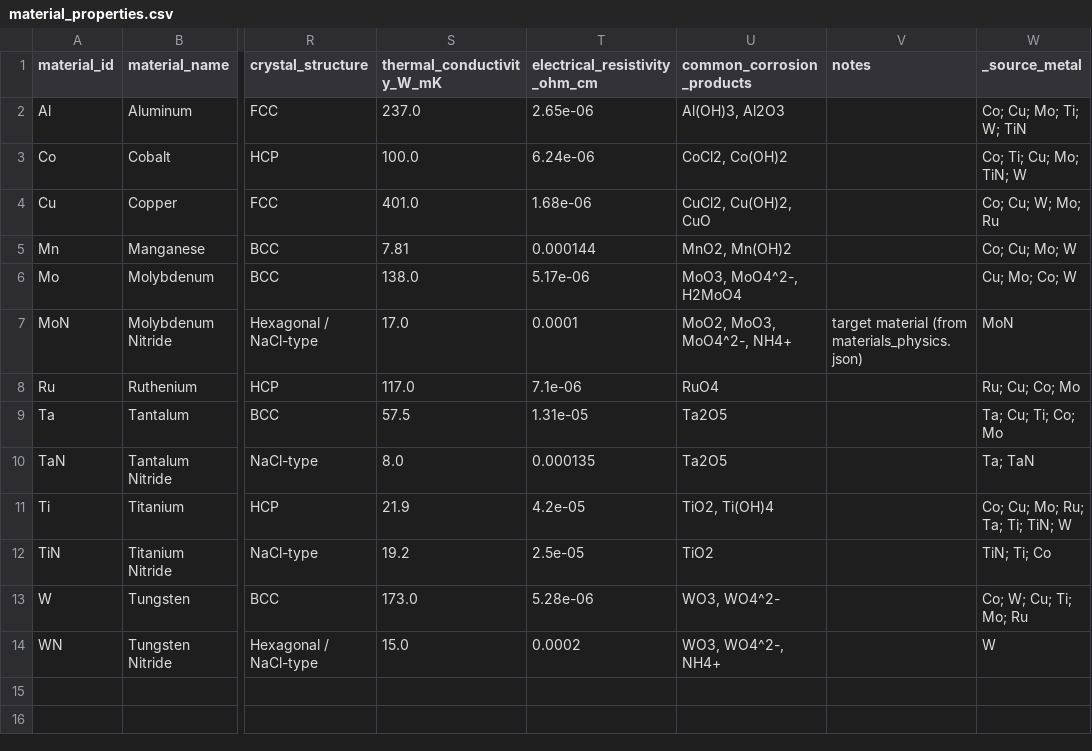
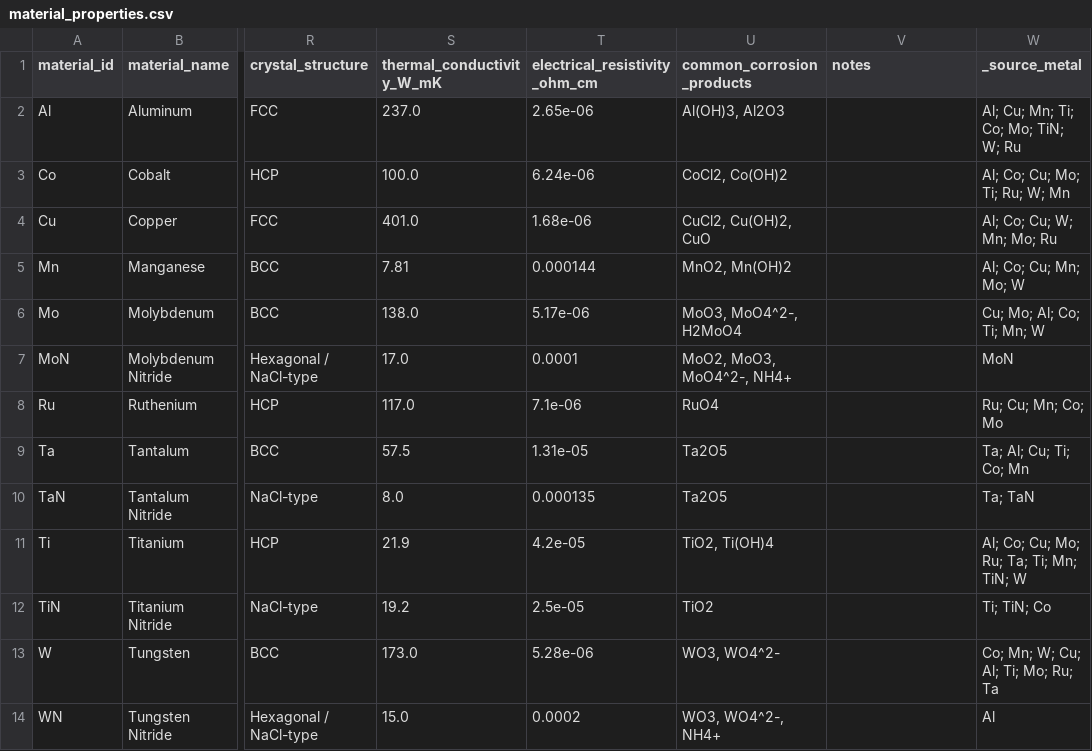
Before and after one commit to MarkLin19941028/Corrosion-simulator, a CSV file: data/raw/material_properties.csv, drawn as a sheet; only a part is shown, gaps mark what is left out; the diff names each change by its address in the sheet, - before the commit and + after, or states it on an @@ line.

```diff
--- a/data/raw/material_properties.csv
+++ b/data/raw/material_properties.csv
-W2 (_source_metal): Co; Cu; Mo; Ti; W; TiN
+W2 (_source_metal): Al; Cu; Mn; Ti; Co; Mo; TiN; W; Ru
-W3 (_source_metal): Co; Ti; Cu; Mo; TiN; W
+W3 (_source_metal): Al; Co; Cu; Mo; Ti; Ru; W; Mn
-W4 (_source_metal): Co; Cu; W; Mo; Ru
+W4 (_source_metal): Al; Co; Cu; W; Mn; Mo; Ru
-W5 (_source_metal): Co; Cu; Mo; W
+W5 (_source_metal): Al; Co; Cu; Mn; Mo; W
-W6 (_source_metal): Cu; Mo; Co; W
+W6 (_source_metal): Cu; Mo; Al; Co; Ti; Mn; W
-V7 (notes): target material (from materials_physics.json)
+V7 (notes): (empty)
-W8 (_source_metal): Ru; Cu; Co; Mo
+W8 (_source_metal): Ru; Cu; Mn; Co; Mo
-W9 (_source_metal): Ta; Cu; Ti; Co; Mo
+W9 (_source_metal): Ta; Al; Cu; Ti; Co; Mn
-W11 (_source_metal): Co; Cu; Mo; Ru; Ta; Ti; TiN; W
+W11 (_source_metal): Al; Co; Cu; Mo; Ru; Ta; Ti; Mn; TiN; W
-W12 (_source_metal): TiN; Ti; Co
+W12 (_source_metal): Ti; TiN; Co
-W13 (_source_metal): Co; W; Cu; Ti; Mo; Ru
+W13 (_source_metal): Co; Mn; W; Cu; Al; Ti; Mo; Ru; Ta
-W14 (_source_metal): W
+W14 (_source_metal): Al
```
Also changed, not shown: 19 other files.
